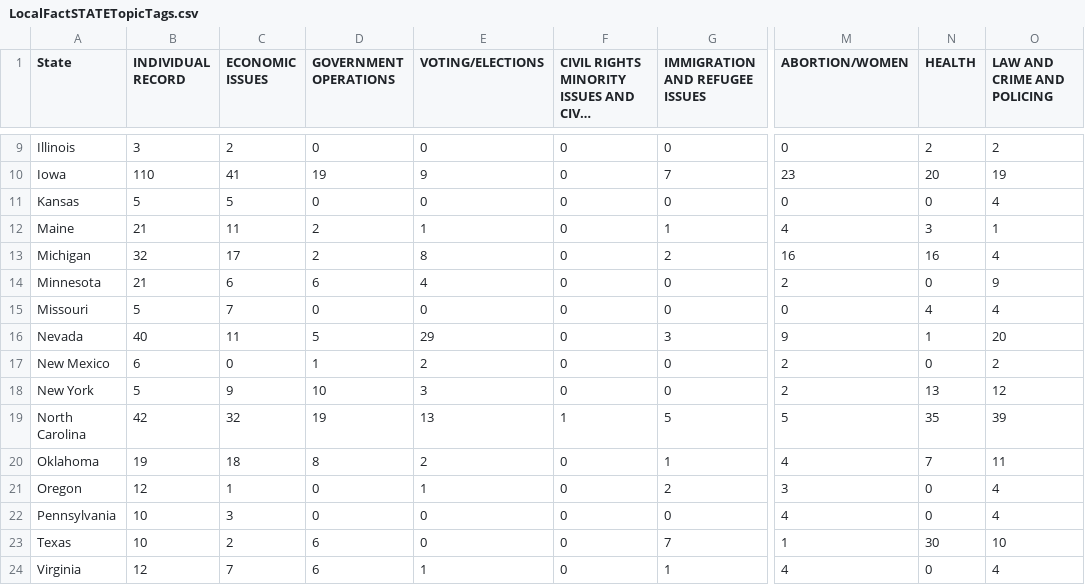
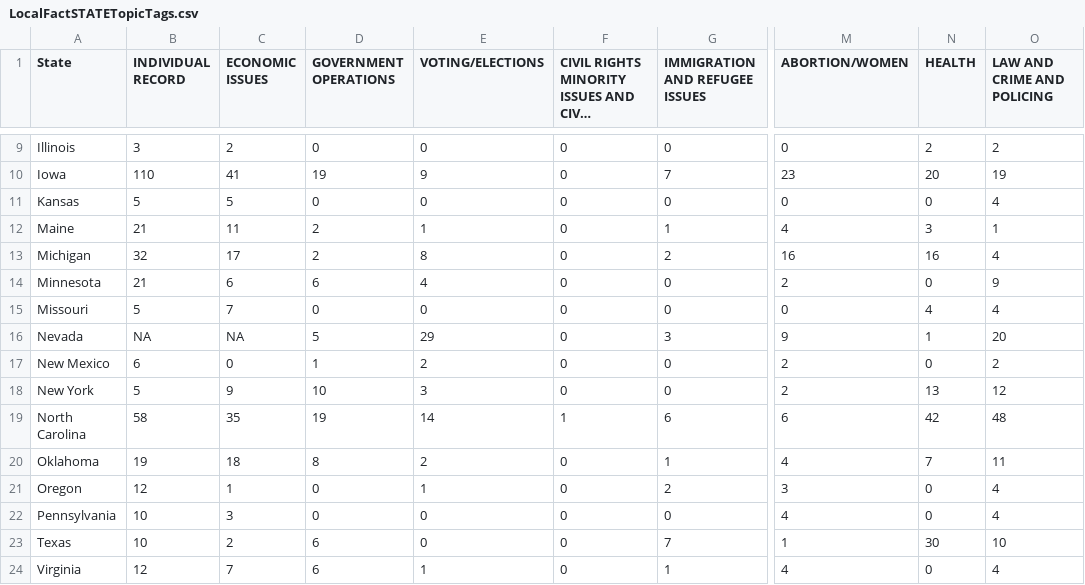
Before and after one commit to sblisscarras/LocalFact, a CSV file: LocalFactSTATETopicTags.csv, drawn as a sheet; only a part is shown, gaps mark what is left out; long unchanged cells end in …; the diff names each change by its address in the sheet, - before the commit and + after, or states it on an @@ line.

```diff
--- a/LocalFactSTATETopicTags.csv
+++ b/LocalFactSTATETopicTags.csv
-B16 (INDIVIDUAL RECORD): 40
+B16 (INDIVIDUAL RECORD): NA
-C16 (ECONOMIC ISSUES): 11
+C16 (ECONOMIC ISSUES): NA
-B19 (INDIVIDUAL RECORD): 42
+B19 (INDIVIDUAL RECORD): 58
-C19 (ECONOMIC ISSUES): 32
+C19 (ECONOMIC ISSUES): 35
-E19 (VOTING/ELECTIONS): 13
+E19 (VOTING/ELECTIONS): 14
-G19 (IMMIGRATION AND REFUGEE ISSUES): 5
+G19 (IMMIGRATION AND REFUGEE ISSUES): 6
-M19 (ABORTION/WOMEN): 5
+M19 (ABORTION/WOMEN): 6
-N19 (HEALTH): 35
+N19 (HEALTH): 42
-O19 (LAW AND CRIME AND POLICING): 39
+O19 (LAW AND CRIME AND POLICING): 48
```
Also changed, not shown: LocalFactCOMPARETopicTags.csv, LocalFactTopicTags.csv, 4 other files.
